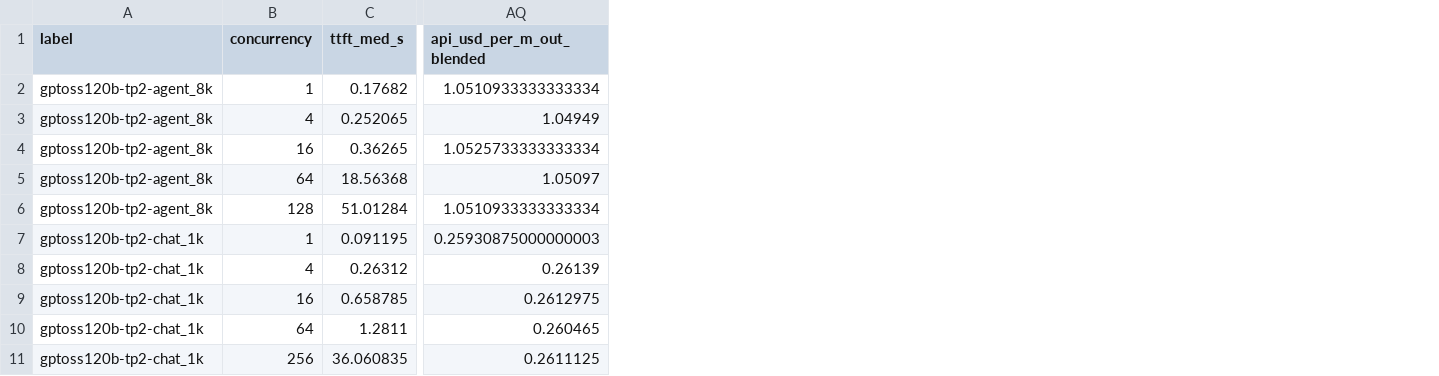
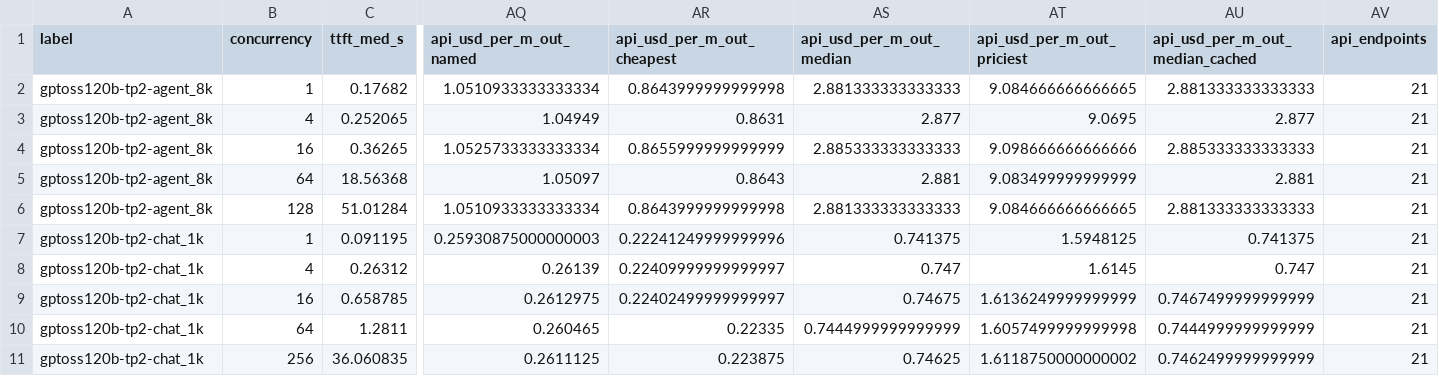
Before and after one commit to tokey-tahmid/llm-token-cost, a CSV file: results/tables/cost_per_level.csv, drawn as a sheet; only a part is shown, gaps mark what is left out; the diff names each change by its address in the sheet, - before the commit and + after, or states it on an @@ line.

```diff
--- a/results/tables/cost_per_level.csv
+++ b/results/tables/cost_per_level.csv
+column AR (api_usd_per_m_out_cheapest), rows 2-11: 0.8643999999999998 | 0.8631 | 0.8655999999999999 | 0.8643 | 0.8643999999999998 | 0.22241249999999996 | 0.22409999999999997 | 0.22402499999999997 | 0.22335 | 0.223875
+column AS (api_usd_per_m_out_median), rows 2-11: 2.881333333333333 | 2.877 | 2.885333333333333 | 2.881 | 2.881333333333333 | 0.741375 | 0.747 | 0.74675 | 0.7444999999999999 | 0.74625
+column AT (api_usd_per_m_out_priciest), rows 2-11: 9.084666666666665 | 9.0695 | 9.098666666666666 | 9.083499999999999 | 9.084666666666665 | 1.5948125 | 1.6145 | 1.6136249999999999 | 1.6057499999999998 | 1.6118750000000002
+column AU (api_usd_per_m_out_median_cached), rows 2-11: 2.881333333333333 | 2.877 | 2.885333333333333 | 2.881 | 2.881333333333333 | 0.741375 | 0.747 | 0.7467499999999999 | 0.7444999999999999 | 0.7462499999999999
+column AV (api_endpoints), rows 2-11: all 21
-AQ1: api_usd_per_m_out_blended
+AQ1: api_usd_per_m_out_named
```
Also changed, not shown: results/tables/monthly_breakeven.csv, 15 other files.
